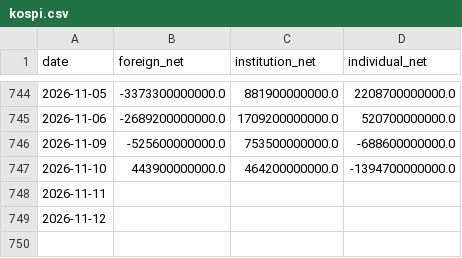
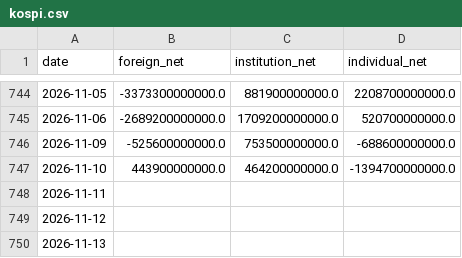
Before and after one commit to williamwuofficial/ai-flow-watch, a CSV file: raw/kospi.csv, drawn as a sheet; only a part is shown, gaps mark what is left out; the diff names each change by its address in the sheet, - before the commit and + after, or states it on an @@ line.

```diff
--- a/raw/kospi.csv
+++ b/raw/kospi.csv
+row 750: 2026-11-13
```
Also changed, not shown: raw/concentration.csv, raw/fred.csv, 5 other files.
